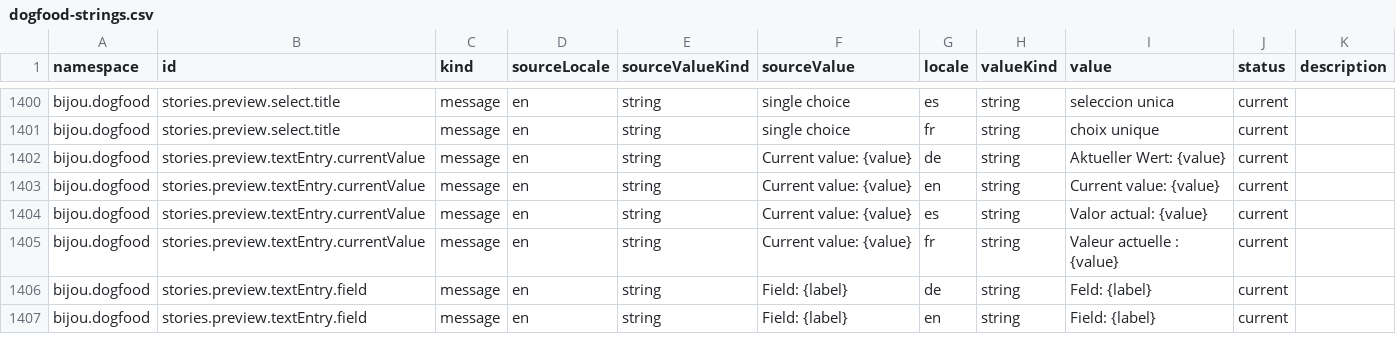
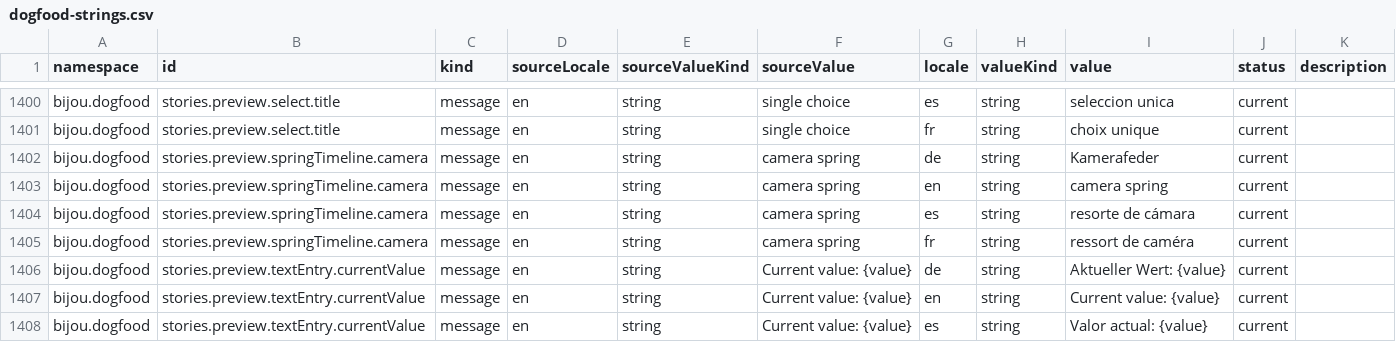
Before and after one commit to flyingrobots/bijou, a CSV file: examples/docs/i18n/source/dogfood-strings.csv, drawn as a sheet; only a part is shown, gaps mark what is left out; the shorter side is filled out with more unchanged rows; the diff names each change by its address in the sheet, - before the commit and + after, or states it on an @@ line.

```diff
--- a/examples/docs/i18n/source/dogfood-strings.csv
+++ b/examples/docs/i18n/source/dogfood-strings.csv
+row 1402: bijou.dogfood | stories.preview.springTimeline.camera | message | en | string | camera spring | de | string | Kamerafeder | current
+row 1403: bijou.dogfood | stories.preview.springTimeline.camera | message | en | string | camera spring | en | string | camera spring | current
+row 1404: bijou.dogfood | stories.preview.springTimeline.camera | message | en | string | camera spring | es | string | resorte de cámara | current
+row 1405: bijou.dogfood | stories.preview.springTimeline.camera | message | en | string | camera spring | fr | string | ressort de caméra | current
```
Also changed, not shown: 26 other files.
